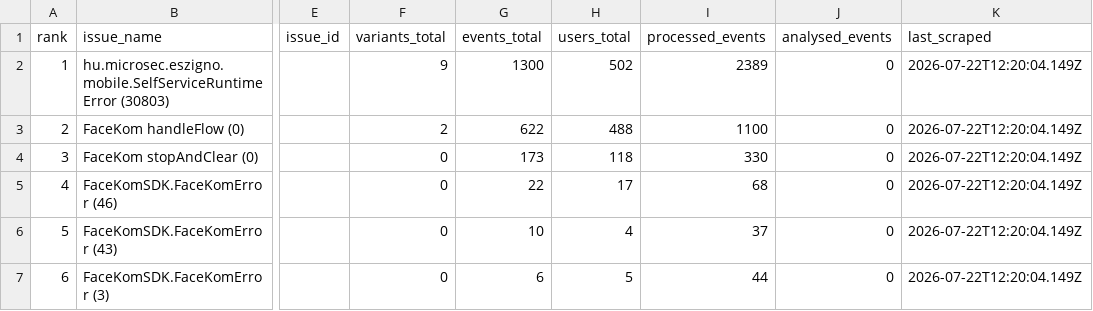
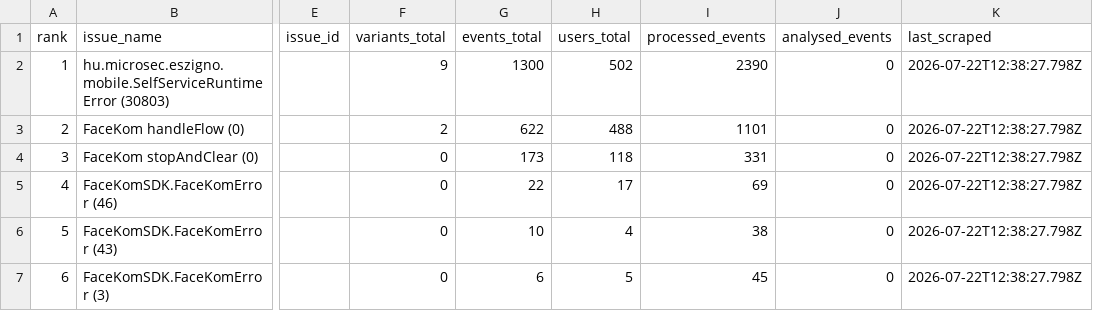
Before and after one commit to glizik/GFK, a CSV file: data/issues_3.7.0.csv, drawn as a sheet; only a part is shown, gaps mark what is left out; the diff names each change by its address in the sheet, - before the commit and + after, or states it on an @@ line.

```diff
--- a/data/issues_3.7.0.csv
+++ b/data/issues_3.7.0.csv
-I2 (processed_events): 2389
+I2 (processed_events): 2390
-K2:K7 (last_scraped): 2026-07-22T12:20:04.149Z
+K2:K7 (last_scraped): 2026-07-22T12:38:27.798Z
-I3 (processed_events): 1100
+I3 (processed_events): 1101
-I4 (processed_events): 330
+I4 (processed_events): 331
-I5 (processed_events): 68
+I5 (processed_events): 69
-I6 (processed_events): 37
+I6 (processed_events): 38
-I7 (processed_events): 44
+I7 (processed_events): 45
```
Also changed, not shown: 2 other files.
